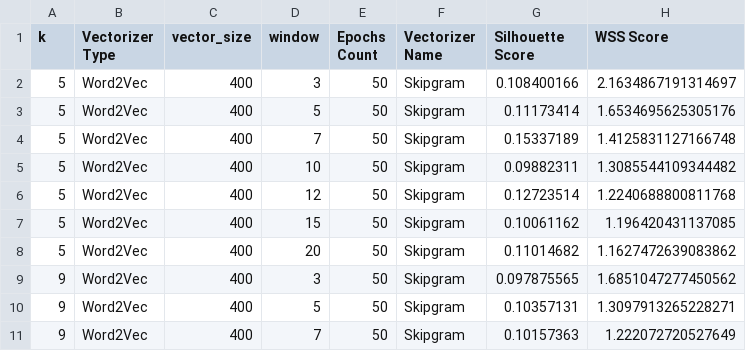
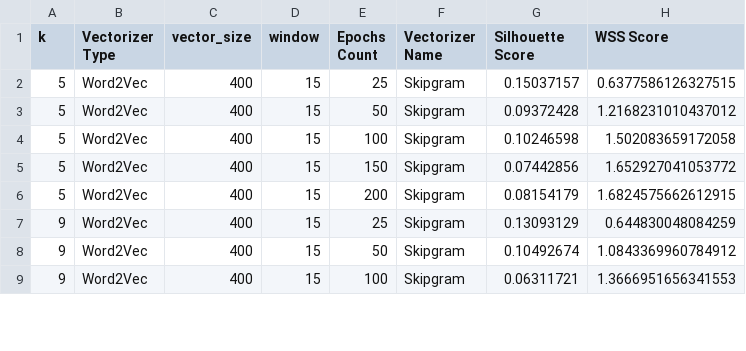
Before and after one commit to z-aqib/text-analytics, a CSV file: A3_Evaluation_of_K_Means_P2/clustering_results.csv, drawn as a sheet; only a part is shown; the diff covers the shown part only.

Commit message:
case 10: word2vec, skipgram, epochs

```diff
--- a/A3_Evaluation_of_K_Means_P2/clustering_results.csv
+++ b/A3_Evaluation_of_K_Means_P2/clustering_results.csv
@@ -1,11 +1,9 @@
 k,Vectorizer Type,vector_size,window,Epochs Count,Vectorizer Name,Silhouette Score,WSS Score
-5,Word2Vec,400,3,50,Skipgram,0.108400166,2.1634867191314697
-5,Word2Vec,400,5,50,Skipgram,0.11173414,1.6534695625305176
-5,Word2Vec,400,7,50,Skipgram,0.15337189,1.4125831127166748
-5,Word2Vec,400,10,50,Skipgram,0.09882311,1.3085544109344482
-5,Word2Vec,400,12,50,Skipgram,0.12723514,1.2240688800811768
-5,Word2Vec,400,15,50,Skipgram,0.10061162,1.196420431137085
-5,Word2Vec,400,20,50,Skipgram,0.11014682,1.1627472639083862
-9,Word2Vec,400,3,50,Skipgram,0.097875565,1.6851047277450562
-9,Word2Vec,400,5,50,Skipgram,0.10357131,1.3097913265228271
-9,Word2Vec,400,7,50,Skipgram,0.10157363,1.222072720527649
+5,Word2Vec,400,15,25,Skipgram,0.15037157,0.6377586126327515
+5,Word2Vec,400,15,50,Skipgram,0.09372428,1.2168231010437012
+5,Word2Vec,400,15,100,Skipgram,0.10246598,1.502083659172058
+5,Word2Vec,400,15,150,Skipgram,0.07442856,1.652927041053772
+5,Word2Vec,400,15,200,Skipgram,0.08154179,1.6824575662612915
+9,Word2Vec,400,15,25,Skipgram,0.13093129,0.644830048084259
+9,Word2Vec,400,15,50,Skipgram,0.10492674,1.0843369960784912
+9,Word2Vec,400,15,100,Skipgram,0.06311721,1.3666951656341553
```
Also changed, not shown: 4 removed rows and 25 edited cells elsewhere in this file, 1 other file.
